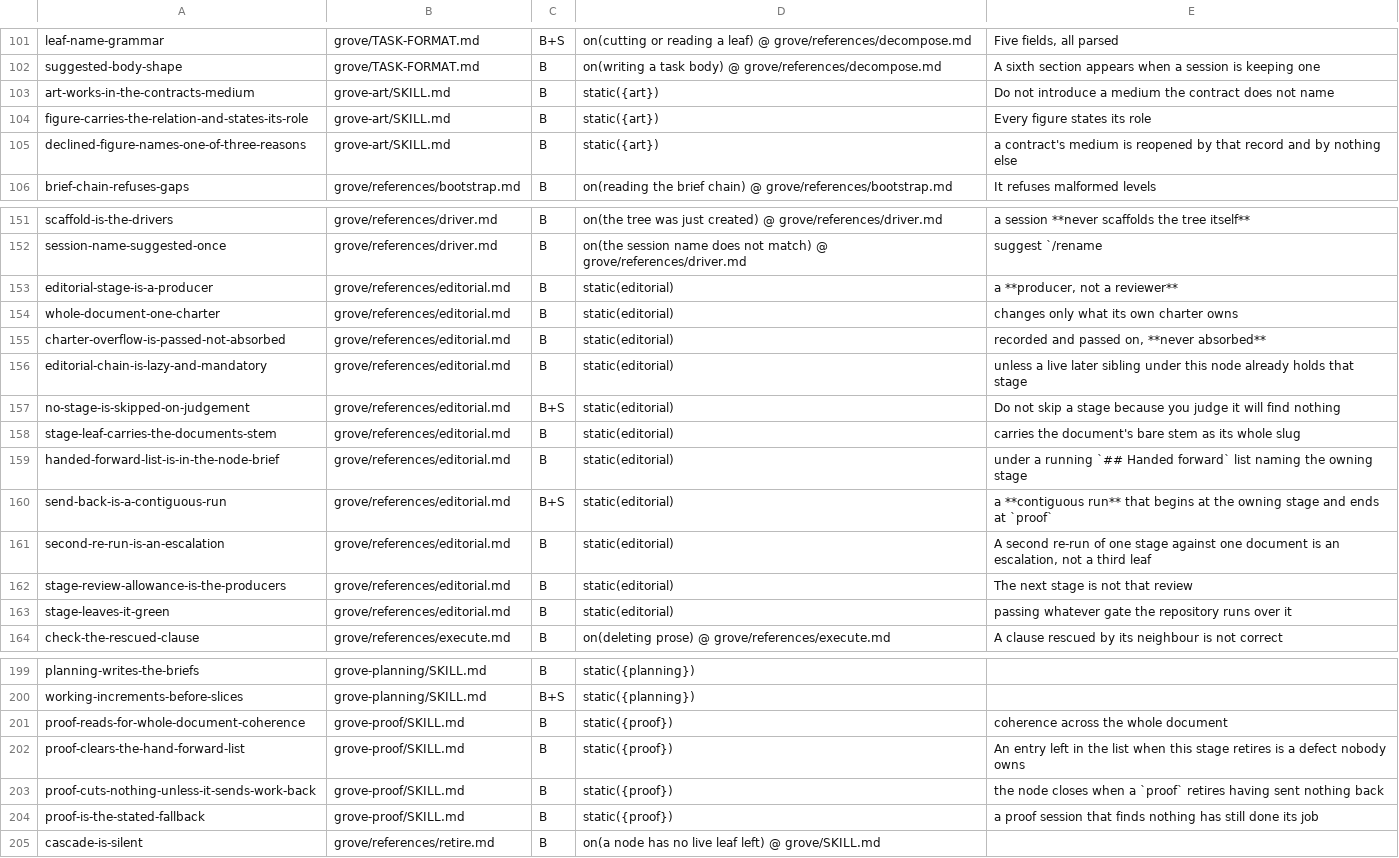
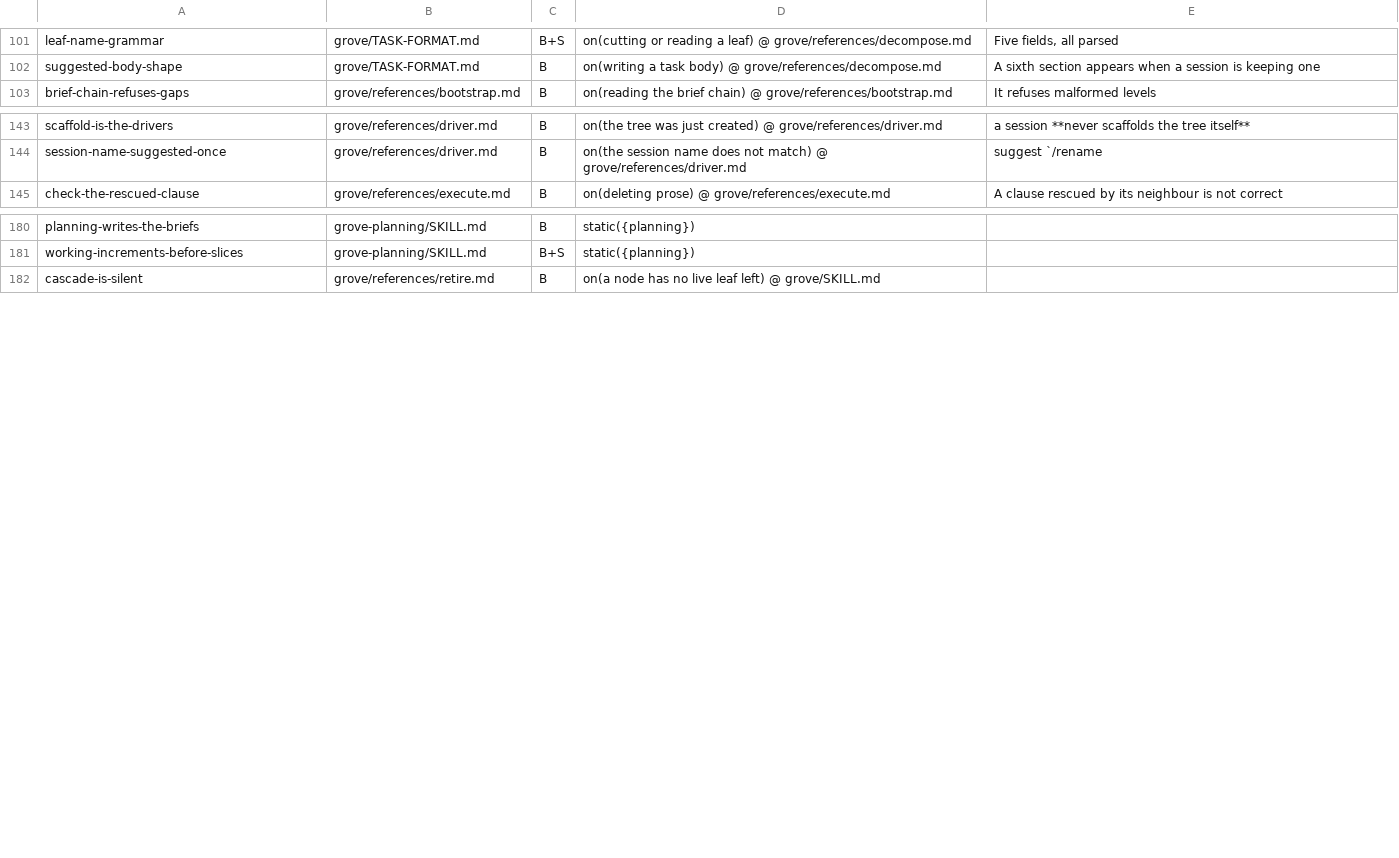
Before and after one commit to Linkuistics/grove, a TSV file: plugins/grove/conformance/rules.tsv, drawn as a sheet; only a part is shown, gaps mark what is left out; the diff covers the shown part only.

```diff
--- a/plugins/grove/conformance/rules.tsv
+++ b/plugins/grove/conformance/rules.tsv
@@ -102,5 +102,2 @@ leaf-name-grammar	grove/TASK-FORMAT.md	B+S	on(cutting or reading a leaf) @ grove
 suggested-body-shape	grove/TASK-FORMAT.md	B	on(writing a task body) @ grove/references/decompose.md	A sixth section appears when a session is keeping one
-art-works-in-the-contracts-medium	grove-art/SKILL.md	B	static({art})	Do not introduce a medium the contract does not name
-figure-carries-the-relation-and-states-its-role	grove-art/SKILL.md	B	static({art})	Every figure states its role
-declined-figure-names-one-of-three-reasons	grove-art/SKILL.md	B	static({art})	a contract's medium is reopened by that record and by nothing else
 brief-chain-refuses-gaps	grove/references/bootstrap.md	B	on(reading the brief chain) @ grove/references/bootstrap.md	It refuses malformed levels
@@ -152,13 +144,2 @@ scaffold-is-the-drivers	grove/references/driver.md	B	on(the tree was just create
 session-name-suggested-once	grove/references/driver.md	B	on(the session name does not match) @ grove/references/driver.md	suggest `/rename
-editorial-stage-is-a-producer	grove/references/editorial.md	B	static(editorial)	a **producer, not a reviewer**
-whole-document-one-charter	grove/references/editorial.md	B	static(editorial)	changes only what its own charter owns
-charter-overflow-is-passed-not-absorbed	grove/references/editorial.md	B	static(editorial)	recorded and passed on, **never absorbed**
-editorial-chain-is-lazy-and-mandatory	grove/references/editorial.md	B	static(editorial)	unless a live later sibling under this node already holds that stage
-no-stage-is-skipped-on-judgement	grove/references/editorial.md	B+S	static(editorial)	Do not skip a stage because you judge it will find nothing
-stage-leaf-carries-the-documents-stem	grove/references/editorial.md	B	static(editorial)	carries the document's bare stem as its whole slug
-handed-forward-list-is-in-the-node-brief	grove/references/editorial.md	B	static(editorial)	under a running `## Handed forward` list naming the owning stage
-send-back-is-a-contiguous-run	grove/references/editorial.md	B+S	static(editorial)	a **contiguous run** that begins at the owning stage and ends at `proof`
-second-re-run-is-an-escalation	grove/references/editorial.md	B	static(editorial)	A second re-run of one stage against one document is an escalation, not a third leaf
-stage-review-allowance-is-the-producers	grove/references/editorial.md	B	static(editorial)	The next stage is not that review
-stage-leaves-it-green	grove/references/editorial.md	B	static(editorial)	passing whatever gate the repository runs over it
 check-the-rescued-clause	grove/references/execute.md	B	on(deleting prose) @ grove/references/execute.md	A clause rescued by its neighbour is not correct
@@ -200,6 +181,2 @@ planning-writes-the-briefs	grove-planning/SKILL.md	B	static({planning})
 working-increments-before-slices	grove-planning/SKILL.md	B+S	static({planning})	
-proof-reads-for-whole-document-coherence	grove-proof/SKILL.md	B	static({proof})	coherence across the whole document
-proof-clears-the-hand-forward-list	grove-proof/SKILL.md	B	static({proof})	An entry left in the list when this stage retires is a defect nobody owns
-proof-cuts-nothing-unless-it-sends-work-back	grove-proof/SKILL.md	B	static({proof})	the node closes when a `proof` retires having sent nothing back
-proof-is-the-stated-fallback	grove-proof/SKILL.md	B	static({proof})	a proof session that finds nothing has still done its job
 cascade-is-silent	grove/references/retire.md	B	on(a node has no live leaf left) @ grove/SKILL.md	
```
Also changed, not shown: 5 removed rows and 2 edited cells elsewhere in this file, 21 other files.
